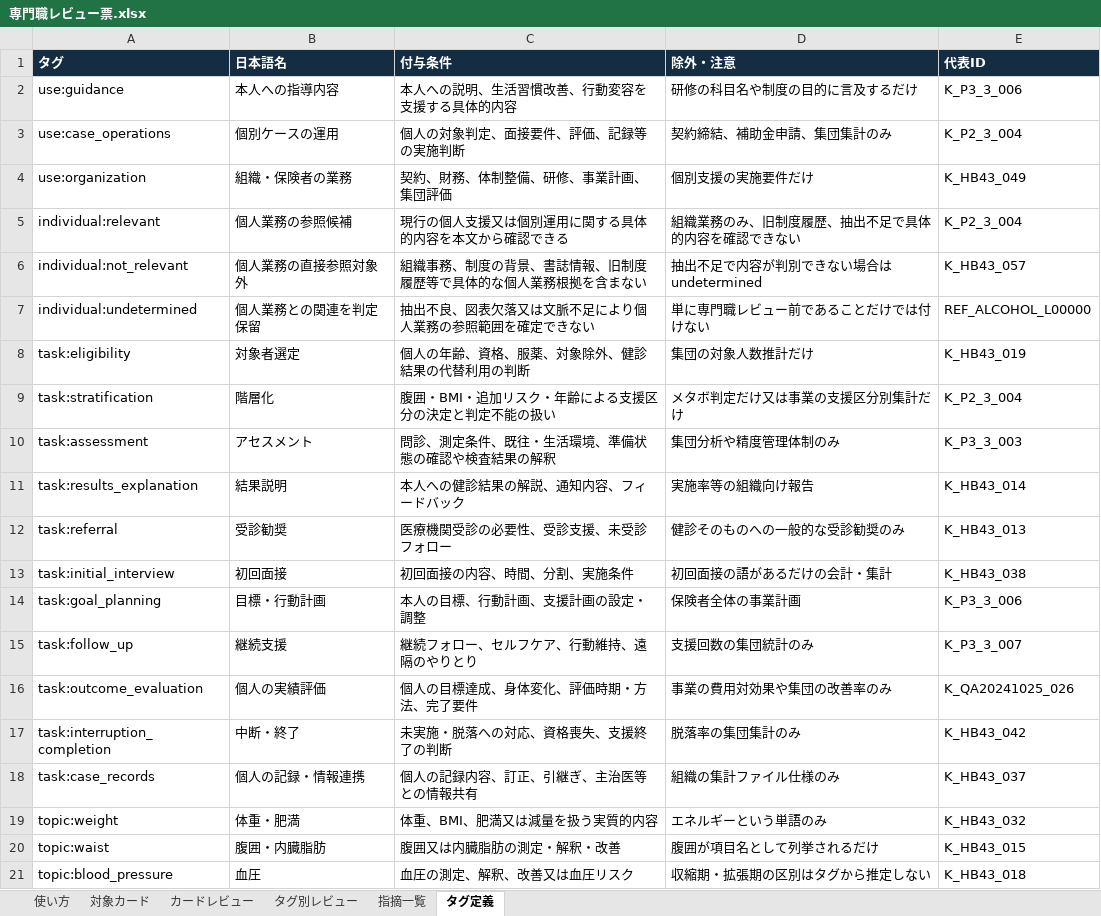
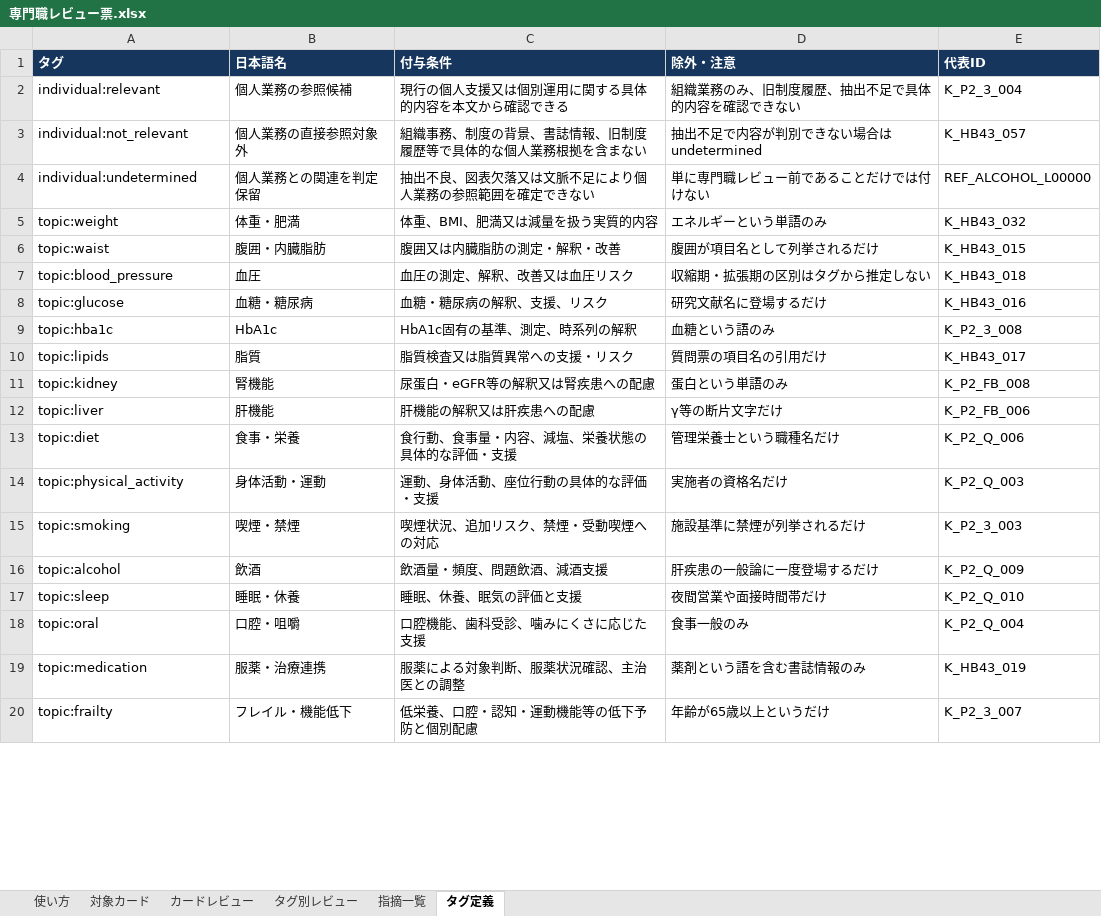
Before and after one commit to whitepig3d/health_agent, an Excel workbook: deliverables/professional_review/専門職レビュー票.xlsx, sheet タグ定義, drawn as a sheet; only a part is shown; the shorter side is filled out with more unchanged rows; values as stored, in another font and other column widths than the file's, no borders; removed rows and columns are numbered as before the commit, all else as after; the diff covers the shown part only; the diff names each change by its address in the sheet, - before the commit and + after, or states it on an @@ line.

Commit message:
Regenerate HB43 review workbook with current task taxonomy

```diff
--- a/deliverables/professional_review/専門職レビュー票.xlsx (sheet タグ定義)
+++ b/deliverables/professional_review/専門職レビュー票.xlsx (sheet タグ定義)
-A1:E1 fill: #142D43
+A1:E1 fill: #17365D
-row 2: use:guidance | 本人への指導内容 | 本人への説明、生活習慣改善、行動変容を支援する具体的内容 | 研修の科目名や制度の目的に言及するだけ | K_P3_3_006
-row 3: use:case_operations | 個別ケースの運用 | 個人の対象判定、面接要件、評価、記録等の実施判断 | 契約締結、補助金申請、集団集計のみ | K_P2_3_004
-row 4: use:organization | 組織・保険者の業務 | 契約、財務、体制整備、研修、事業計画、集団評価 | 個別支援の実施要件だけ | K_HB43_049
-row 8: task:eligibility | 対象者選定 | 個人の年齢、資格、服薬、対象除外、健診結果の代替利用の判断 | 集団の対象人数推計だけ | K_HB43_019
-row 9: task:stratification | 階層化 | 腹囲・BMI・追加リスク・年齢による支援区分の決定と判定不能の扱い | メタボ判定だけ又は事業の支援区分別集計だけ | K_P2_3_004
-row 10: task:assessment | アセスメント | 問診、測定条件、既往・生活環境、準備状態の確認や検査結果の解釈 | 集団分析や精度管理体制のみ | K_P3_3_003
-row 11: task:results_explanation | 結果説明 | 本人への健診結果の解説、通知内容、フィードバック | 実施率等の組織向け報告 | K_HB43_014
-row 12: task:referral | 受診勧奨 | 医療機関受診の必要性、受診支援、未受診フォロー | 健診そのものへの一般的な受診勧奨のみ | K_HB43_013
-row 13: task:initial_interview | 初回面接 | 初回面接の内容、時間、分割、実施条件 | 初回面接の語があるだけの会計・集計 | K_HB43_038
-row 14: task:goal_planning | 目標・行動計画 | 本人の目標、行動計画、支援計画の設定・調整 | 保険者全体の事業計画 | K_P3_3_006
-row 15: task:follow_up | 継続支援 | 継続フォロー、セルフケア、行動維持、遠隔のやりとり | 支援回数の集団統計のみ | K_P3_3_007
-row 16: task:outcome_evaluation | 個人の実績評価 | 個人の目標達成、身体変化、評価時期・方法、完了要件 | 事業の費用対効果や集団の改善率のみ | K_QA20241025_026
-row 17: task:interruption_completion | 中断・終了 | 未実施・脱落への対応、資格喪失、支援終了の判断 | 脱落率の集団集計のみ | K_HB43_042
-row 18: task:case_records | 個人の記録・情報連携 | 個人の記録内容、訂正、引継ぎ、主治医等との情報共有 | 組織の集計ファイル仕様のみ | K_HB43_037
```
Also changed, not shown: 18 added rows and 10 removed rows elsewhere in this sheet, sheet 対象カード, sheet カードレビュー, sheet タグ別レビュー, sheet 使い方, sheet 指摘一覧, 1 other file.
